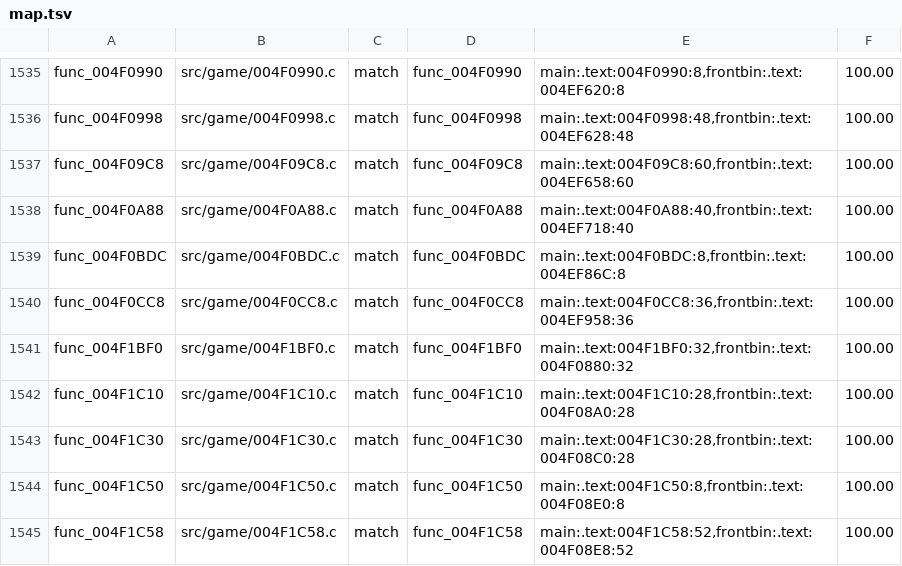
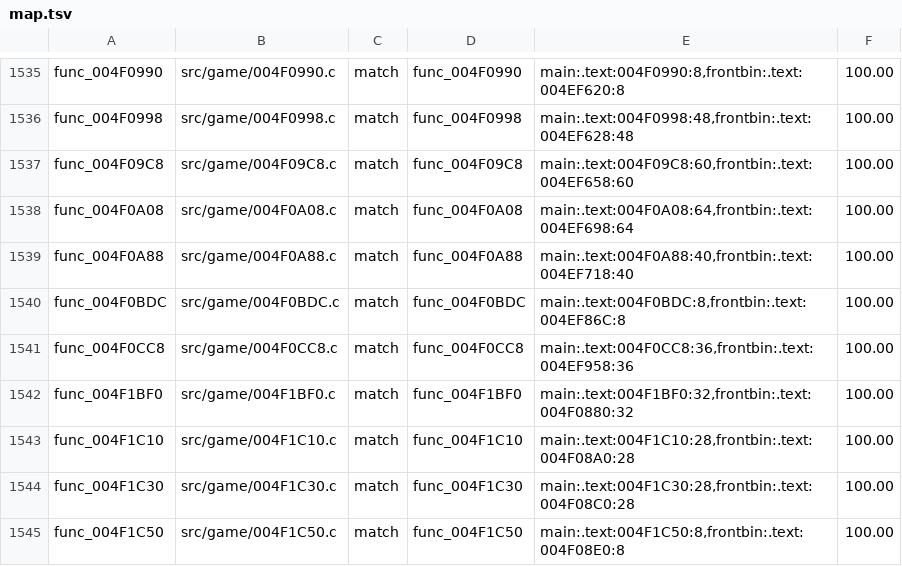
Before and after one commit to BlindFire1200/rac4-decomp, a TSV file: config/us/map.tsv, drawn as a sheet; only a part is shown, gaps mark what is left out; the shorter side is filled out with more unchanged rows; the diff names each change by its address in the sheet, - before the commit and + after, or states it on an @@ line.

```diff
--- a/config/us/map.tsv
+++ b/config/us/map.tsv
+row 1538: func_004F0A08 | src/game/004F0A08.c | match | func_004F0A08 | main:.text:004F0A08:64,frontbin:.text:004EF698:64 | 100.00
```
Also changed, not shown: config/pal/map.tsv, 4 other files.
